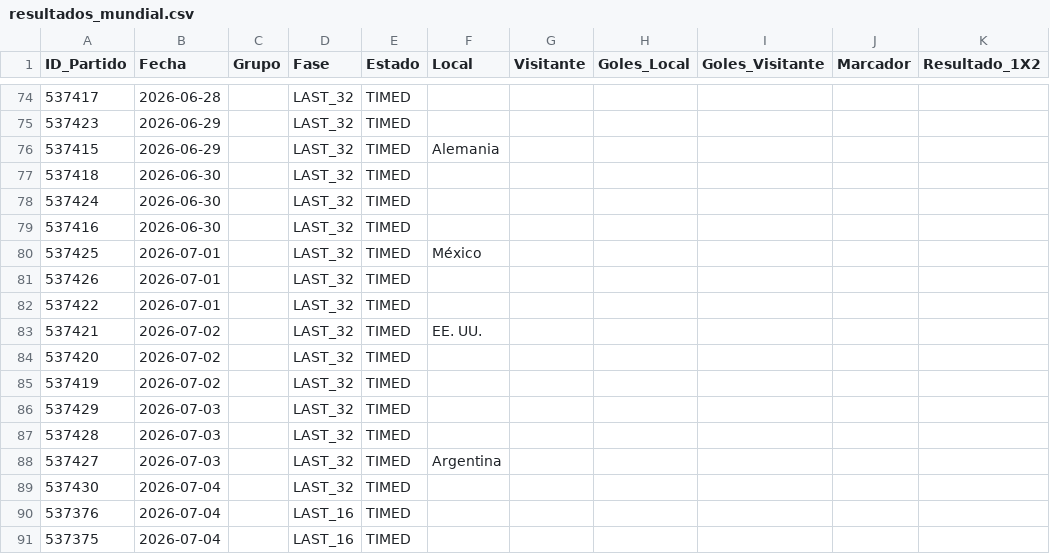
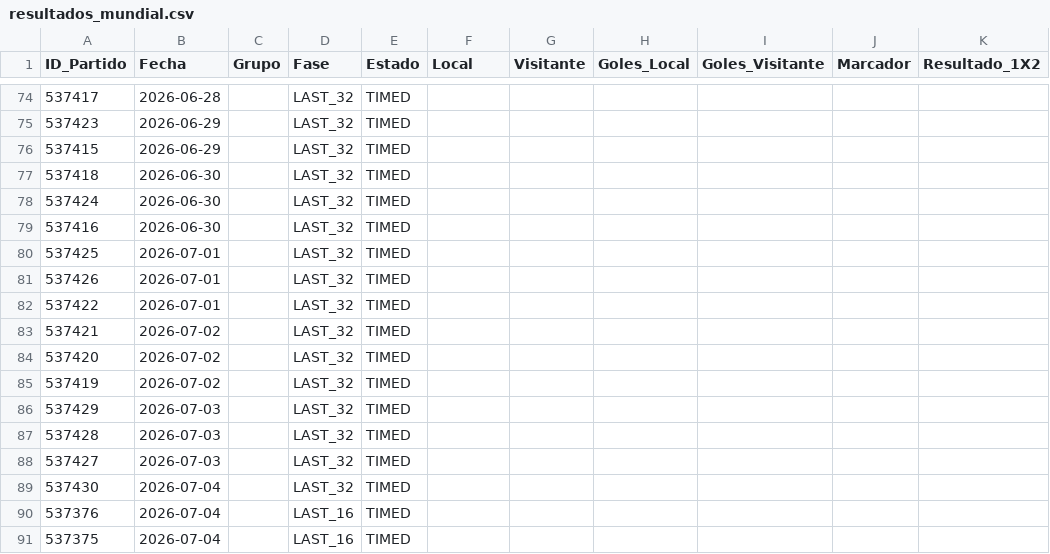
Before and after one commit to Sportpicks/Simulaciones_Mundial, a CSV file: Data/resultados_mundial.csv, drawn as a sheet; only a part is shown, gaps mark what is left out; the diff names each change by its address in the sheet, - before the commit and + after, or states it on an @@ line.

```diff
--- a/Data/resultados_mundial.csv
+++ b/Data/resultados_mundial.csv
-F76 (Local): Alemania
+F76 (Local): (empty)
-F80 (Local): México
+F80 (Local): (empty)
-F83 (Local): EE. UU.
+F83 (Local): (empty)
-F88 (Local): Argentina
+F88 (Local): (empty)
```
Also changed, not shown: Predicciones/ev_tracking.csv, Predicciones/predicciones_finales.csv, 2 other files.
